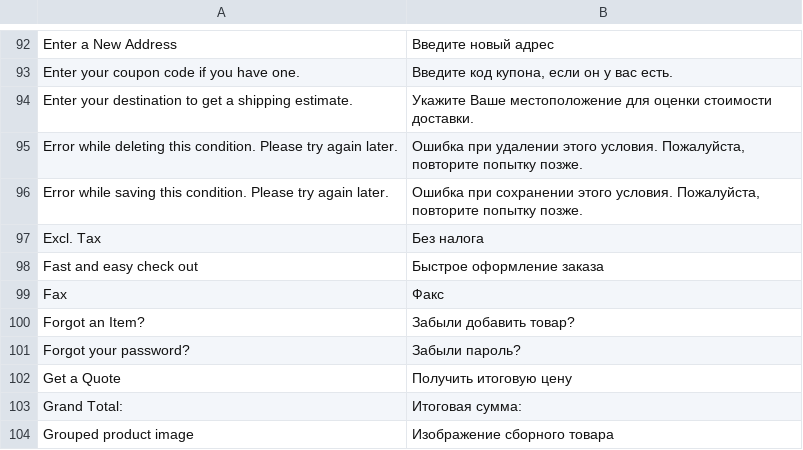
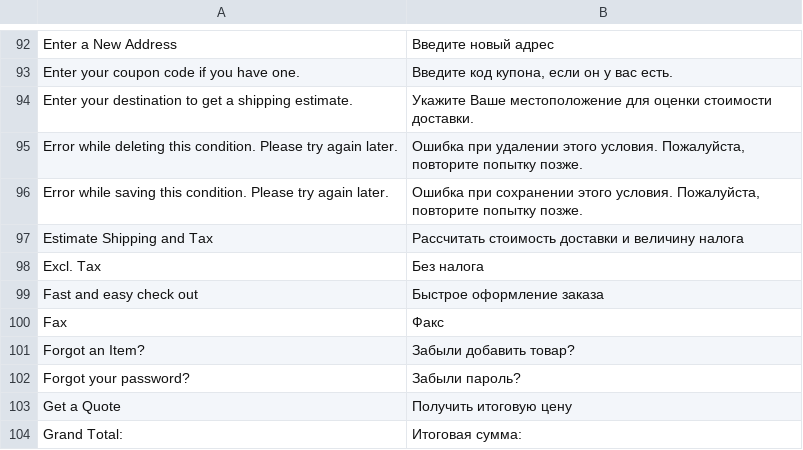
Before and after one commit to Gavich/shopping24, a CSV file: app/locale/ru_RU/Mage_Checkout.csv, drawn as a sheet; only a part is shown, gaps mark what is left out; the shorter side is filled out with more unchanged rows; the diff names each change by its address in the sheet, - before the commit and + after, or states it on an @@ line.

```diff
--- a/app/locale/ru_RU/Mage_Checkout.csv
+++ b/app/locale/ru_RU/Mage_Checkout.csv
+row 97: Estimate Shipping and Tax | Рассчитать стоимость доставки и величину налога
```
Also changed, not shown: 1 other file.
